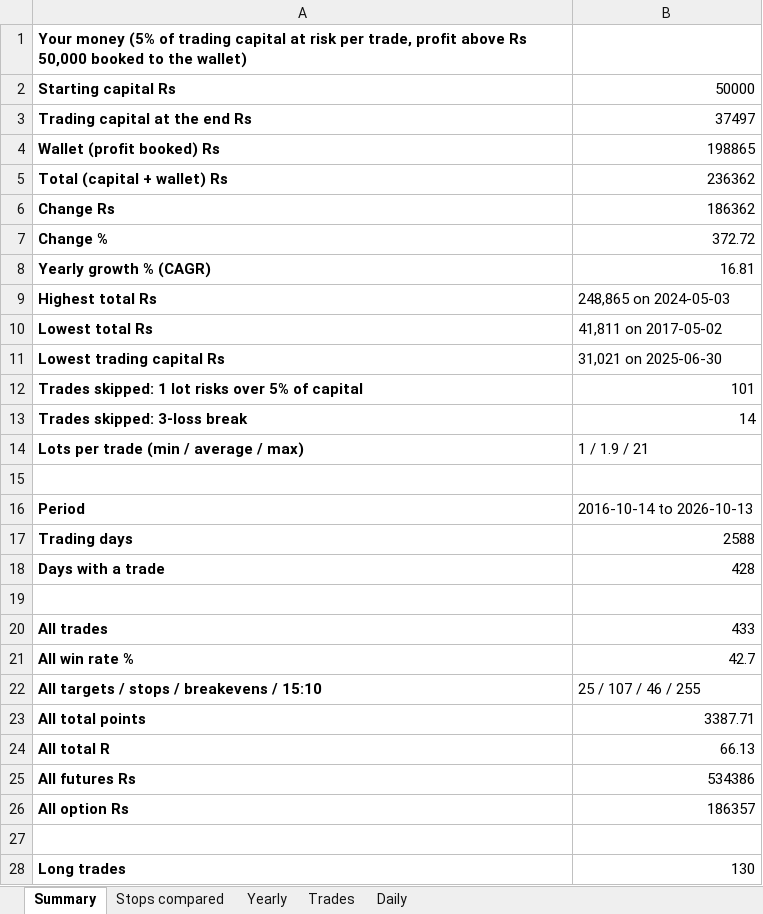
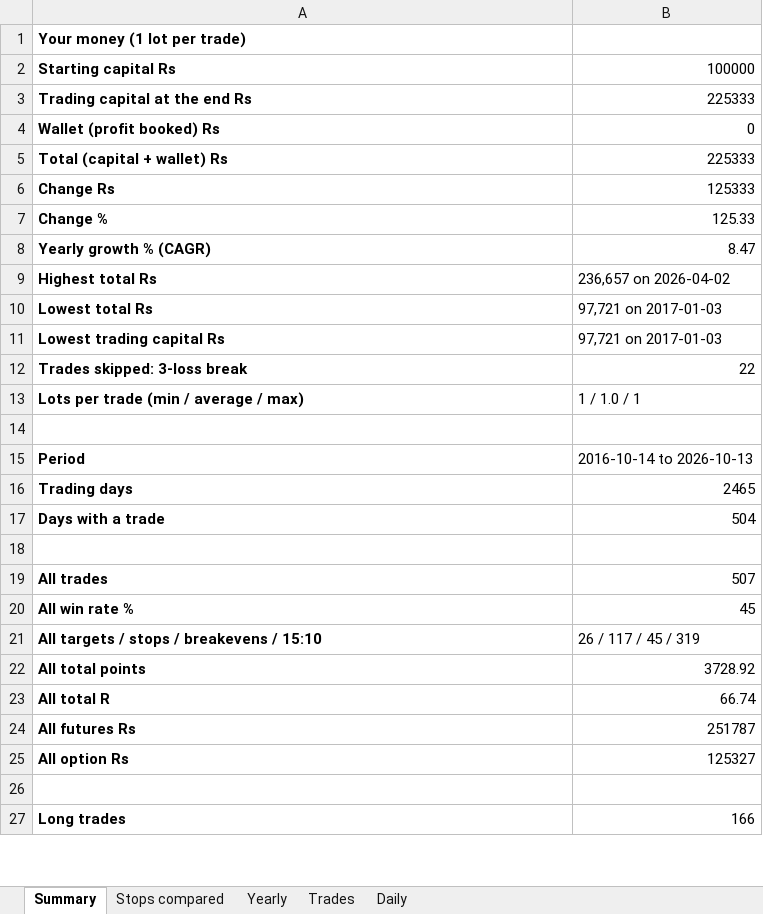
Before and after one commit to skoust1-a11y/genesis, an Excel workbook: DocumentsAndDiagrams/NIFTY_Liquidity_Backtest_10y_2026-10-14.xlsx, sheet Summary, drawn as a sheet; only a part is shown; values as stored, in another font and other column widths than the file's, no borders; removed rows and columns are numbered as before the commit, all else as after; the diff covers the shown part only; the diff names each change by its address in the sheet, - before the commit and + after, or states it on an @@ line.

```diff
--- a/DocumentsAndDiagrams/NIFTY_Liquidity_Backtest_10y_2026-10-14.xlsx (sheet Summary)
+++ b/DocumentsAndDiagrams/NIFTY_Liquidity_Backtest_10y_2026-10-14.xlsx (sheet Summary)
-A1: Your money (5% of trading capital at risk per trade, profit above Rs 50,000 booked to the wallet)
+A1: Your money (1 lot per trade)
-B2: 50000
+B2: 100000
-B3: 37497
+B3: 225333
-B4: 198865
+B4: 0
-B5: 236362
+B5: 225333
-B6: 186362
+B6: 125333
-B7: 372.72
+B7: 125.33
-B8: 16.81
+B8: 8.47
-B9: 248,865 on 2024-05-03
+B9: 236,657 on 2026-04-02
-B10: 41,811 on 2017-05-02
+B10: 97,721 on 2017-01-03
-B11: 31,021 on 2025-06-30
+B11: 97,721 on 2017-01-03
-row 12: Trades skipped: 1 lot risks over 5% of capital | 101
-B12: 14
+B12: 22
-B13: 1 / 1.9 / 21
+B13: 1 / 1.0 / 1
-B16: 2588
+B16: 2465
-B17: 428
+B17: 504
-B19: 433
+B19: 507
-B20: 42.7
+B20: 45
-B21: 25 / 107 / 46 / 255
+B21: 26 / 117 / 45 / 319
-B22: 3387.71
+B22: 3728.92
-B23: 66.13
+B23: 66.74
-B24: 534386
+B24: 251787
-B25: 186357
+B25: 125327
-B27: 130
+B27: 166
```
Also changed, not shown: 30 edited cells elsewhere in this sheet, sheet Daily, sheet Trades, sheet Yearly, sheet Stops compared, charts or pictures, 27 other files.
